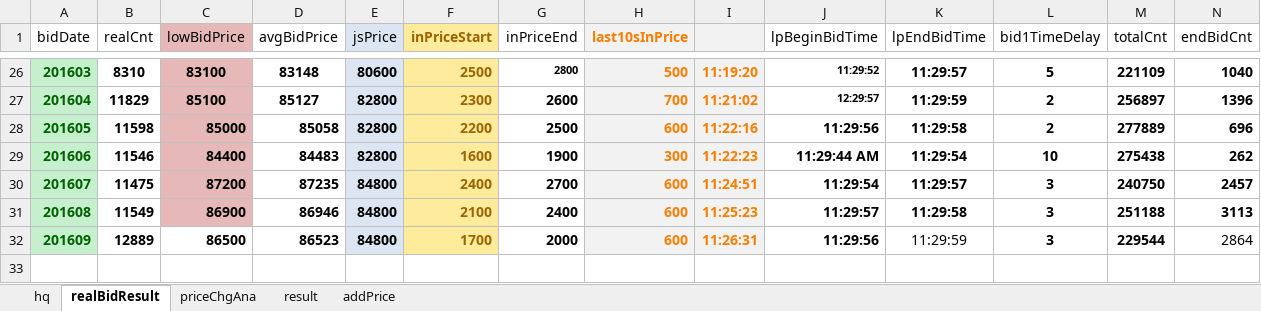
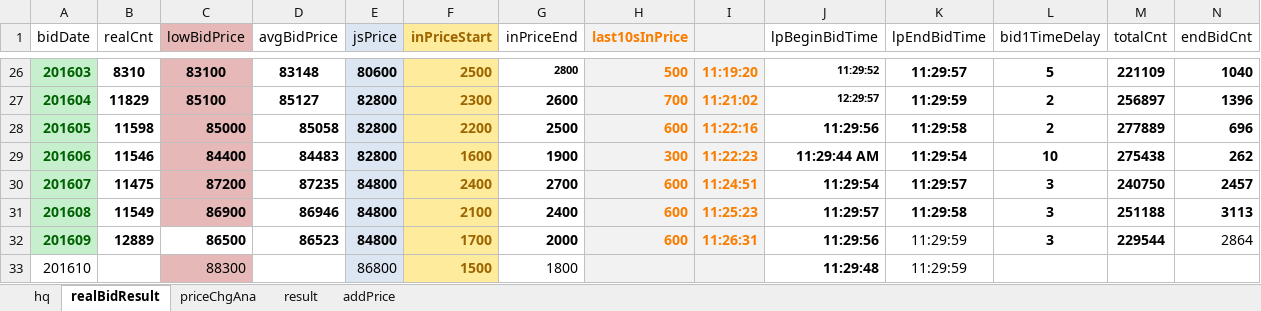
Before and after one commit to xpint/jpppriceana, an Excel workbook: hqjpp.xlsx, sheet realBidResult, drawn as a sheet; only a part is shown, gaps mark what is left out; values as stored, in another font and other column widths than the file's, no borders; rows hold the shown columns only; the diff names each change by its address in the sheet, - before the commit and + after, or states it on an @@ line.

```diff
--- a/hqjpp.xlsx (sheet realBidResult)
+++ b/hqjpp.xlsx (sheet realBidResult)
+row 33: 201610 |  | 88300 |  | 86800 | 1500 | 1800 |  |  | 11:29:48 | 11:29:59
```
Also changed, not shown: sheet priceChgAna, 1 other file.
